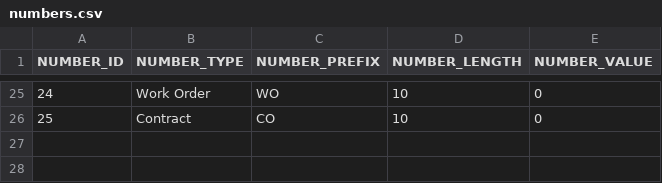
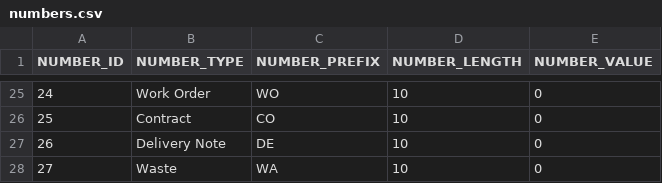
Before and after one commit to codbex/codbex-hestia-data-sample, a CSV file: codbex-hestia-data-sample/numbers.csv, drawn as a sheet; only a part is shown, gaps mark what is left out; the diff names each change by its address in the sheet, - before the commit and + after, or states it on an @@ line.

Commit message:
Update numbers.csv

```diff
--- a/codbex-hestia-data-sample/numbers.csv
+++ b/codbex-hestia-data-sample/numbers.csv
+row 27: 26 | Delivery Note | DE | 10 | 0
+row 28: 27 | Waste | WA | 10 | 0
```
